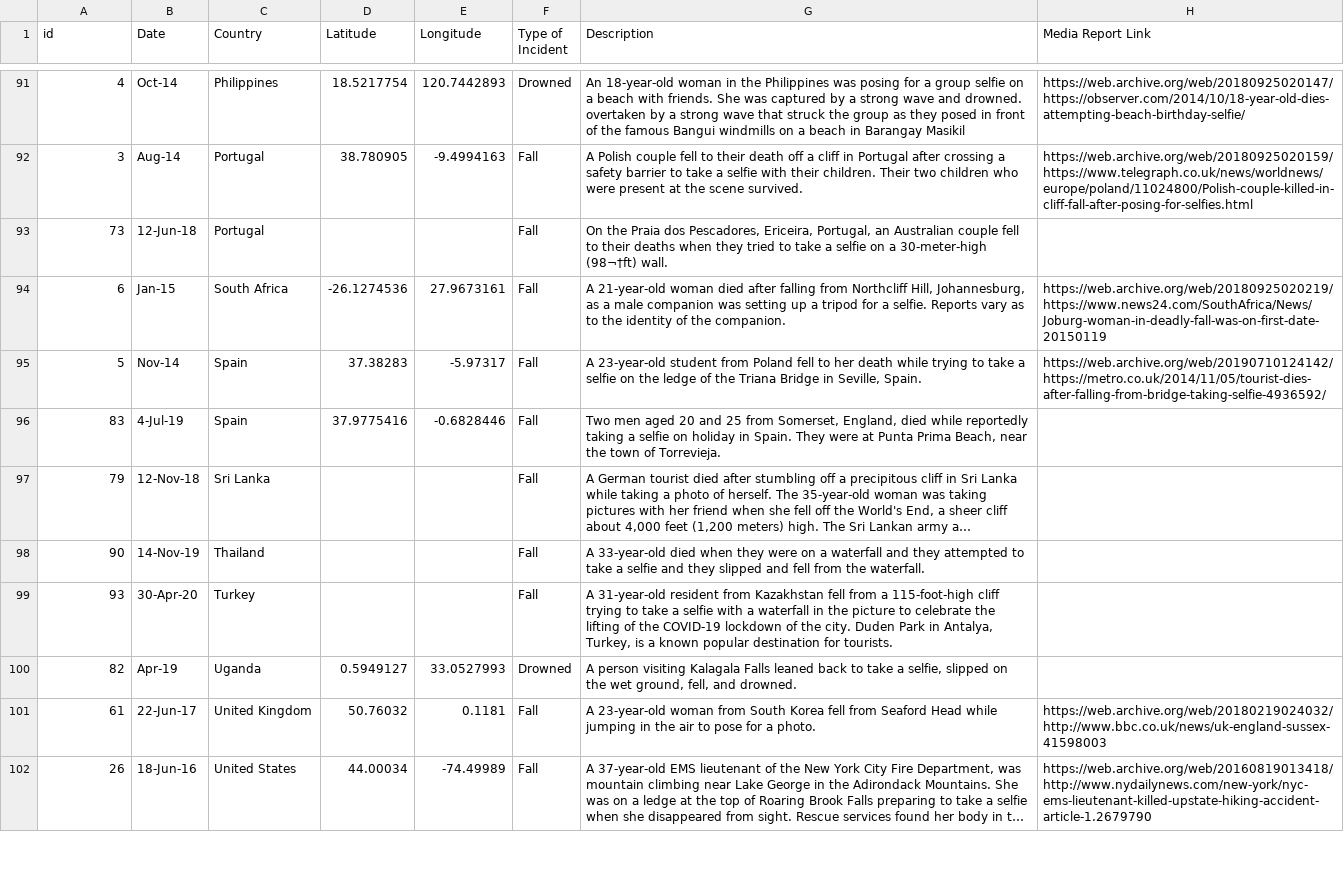
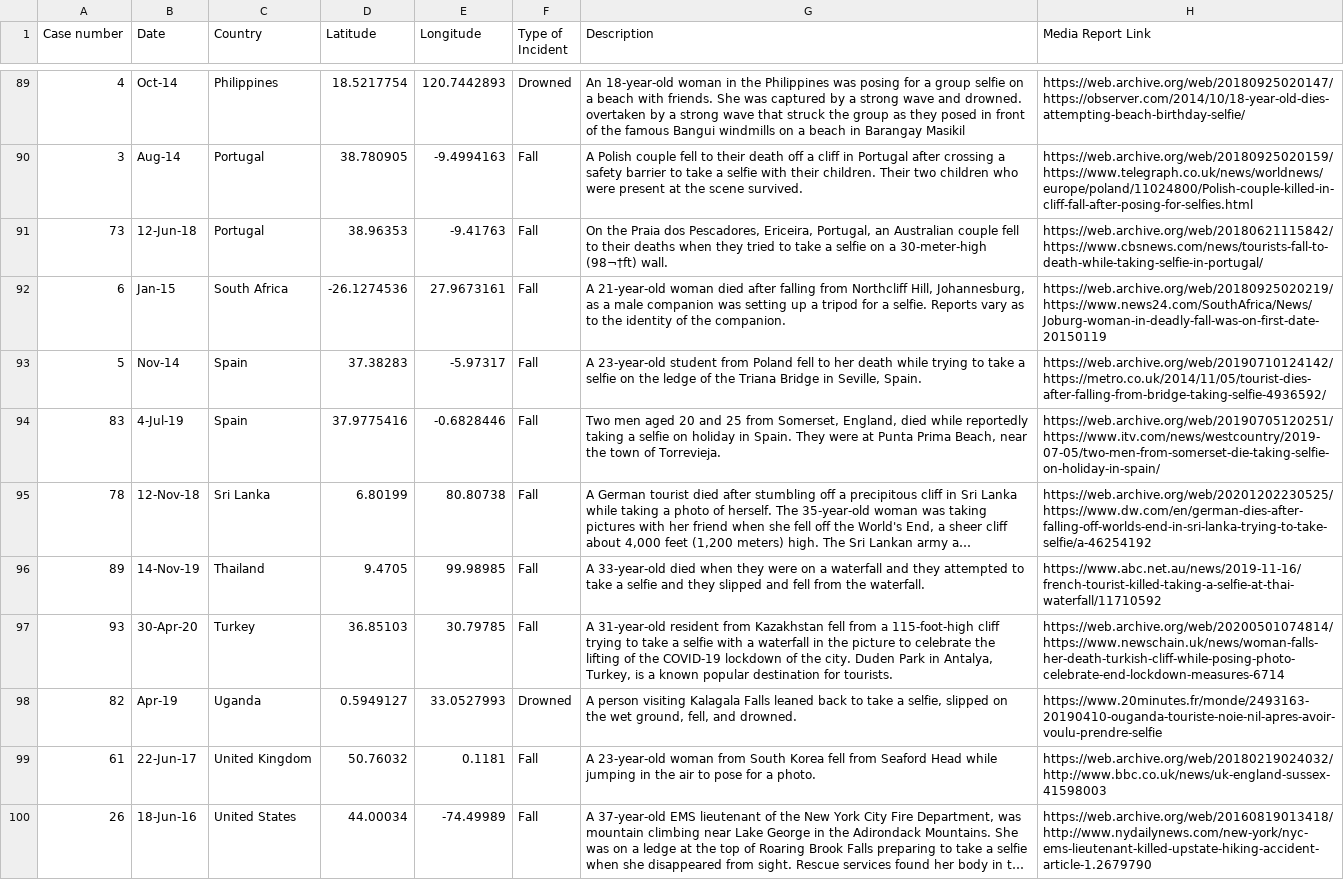
Before and after one commit to samuelcornell/selfiemap, a CSV file: Data/selfieincidentsworldmapbox.csv, drawn as a sheet; only a part is shown, gaps mark what is left out; long unchanged cells end in …; addresses are those after the commit; the diff covers the shown part only; the diff names each change by its address in the sheet, - before the commit and + after, or states it on an @@ line.

```diff
--- a/Data/selfieincidentsworldmapbox.csv
+++ b/Data/selfieincidentsworldmapbox.csv
-A1: id
+A1: Case number
-D91 (Latitude): (empty)
+D91 (Latitude): 38.96353
-E91 (Longitude): (empty)
+E91 (Longitude): -9.41763
-H91 (Media Report Link): (empty)
+H91 (Media Report Link): https://web.archive.org/web/20180621115842/https://www.cbsnews.com/news/tourists-fall-to-death-while-taking-selfie-in-portugal/
-H94 (Media Report Link): (empty)
+H94 (Media Report Link): https://web.archive.org/web/20190705120251/https://www.itv.com/news/westcountry/2019-07-05/two-men-from-somerset-die-taking-selfie-on-holiday-in-spain/
-A95 (Case number): 79
+A95 (Case number): 78
-D95 (Latitude): (empty)
+D95 (Latitude): 6.80199
-E95 (Longitude): (empty)
+E95 (Longitude): 80.80738
-H95 (Media Report Link): (empty)
+H95 (Media Report Link): https://web.archive.org/web/20201202230525/https://www.dw.com/en/german-dies-after-falling-off-worlds-end-in-sri-lanka-trying-to-take-selfie/a-46254192
-A96 (Case number): 90
+A96 (Case number): 89
-D96 (Latitude): (empty)
+D96 (Latitude): 9.4705
-E96 (Longitude): (empty)
+E96 (Longitude): 99.98985
-H96 (Media Report Link): (empty)
+H96 (Media Report Link): https://www.abc.net.au/news/2019-11-16/french-tourist-killed-taking-a-selfie-at-thai-waterfall/11710592
-D97 (Latitude): (empty)
+D97 (Latitude): 36.85103
-E97 (Longitude): (empty)
+E97 (Longitude): 30.79785
-H97 (Media Report Link): (empty)
+H97 (Media Report Link): https://web.archive.org/web/20200501074814/https://www.newschain.uk/news/woman-falls-her-death-turkish-cliff-while-posing-photo-celebrate-end-lockdown-measures-6714
-H98 (Media Report Link): (empty)
+H98 (Media Report Link): https://www.20minutes.fr/monde/2493163-20190410-ouganda-touriste-noie-nil-apres-avoir-voulu-prendre-selfie
```
Also changed, not shown: 5 added rows, 8 removed rows and 77 edited cells elsewhere in this file.
